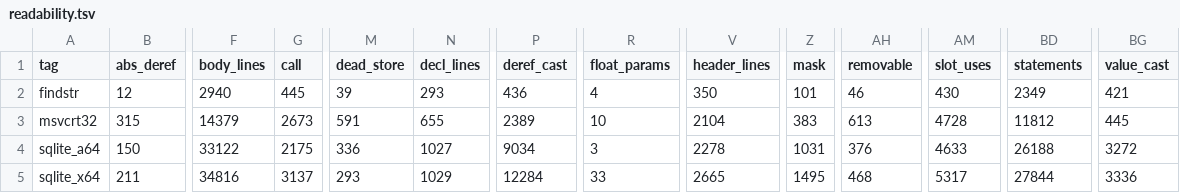
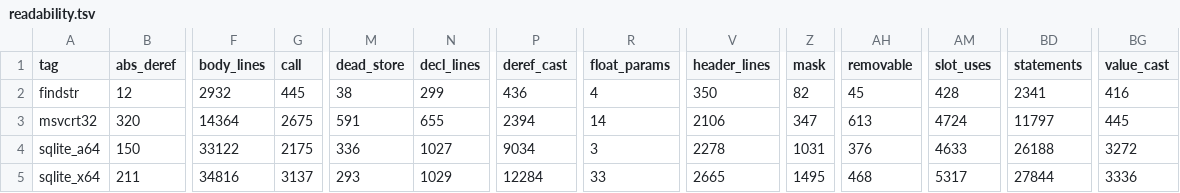
Before and after one commit to imjustprism/borer, a TSV file: scripts/run/readability.tsv, drawn as a sheet; only a part is shown, gaps mark what is left out; the diff covers the shown part only; the diff names each change by its address in the sheet, - before the commit and + after, or states it on an @@ line.

```diff
--- a/scripts/run/readability.tsv
+++ b/scripts/run/readability.tsv
-F2 (body_lines): 2940
+F2 (body_lines): 2932
-M2 (dead_store): 39
+M2 (dead_store): 38
-N2 (decl_lines): 293
+N2 (decl_lines): 299
-Z2 (mask): 101
+Z2 (mask): 82
-AH2 (removable): 46
+AH2 (removable): 45
-AM2 (slot_uses): 430
+AM2 (slot_uses): 428
-BD2 (statements): 2349
+BD2 (statements): 2341
-BG2 (value_cast): 421
+BG2 (value_cast): 416
-B3 (abs_deref): 315
+B3 (abs_deref): 320
-F3 (body_lines): 14379
+F3 (body_lines): 14364
-G3 (call): 2673
+G3 (call): 2675
-P3 (deref_cast): 2389
+P3 (deref_cast): 2394
-R3 (float_params): 10
+R3 (float_params): 14
-V3 (header_lines): 2104
+V3 (header_lines): 2106
-Z3 (mask): 383
+Z3 (mask): 347
-AM3 (slot_uses): 4728
+AM3 (slot_uses): 4724
-BD3 (statements): 11812
+BD3 (statements): 11797
```
Also changed, not shown: 3 edited cells elsewhere in this file, 1 other file.
